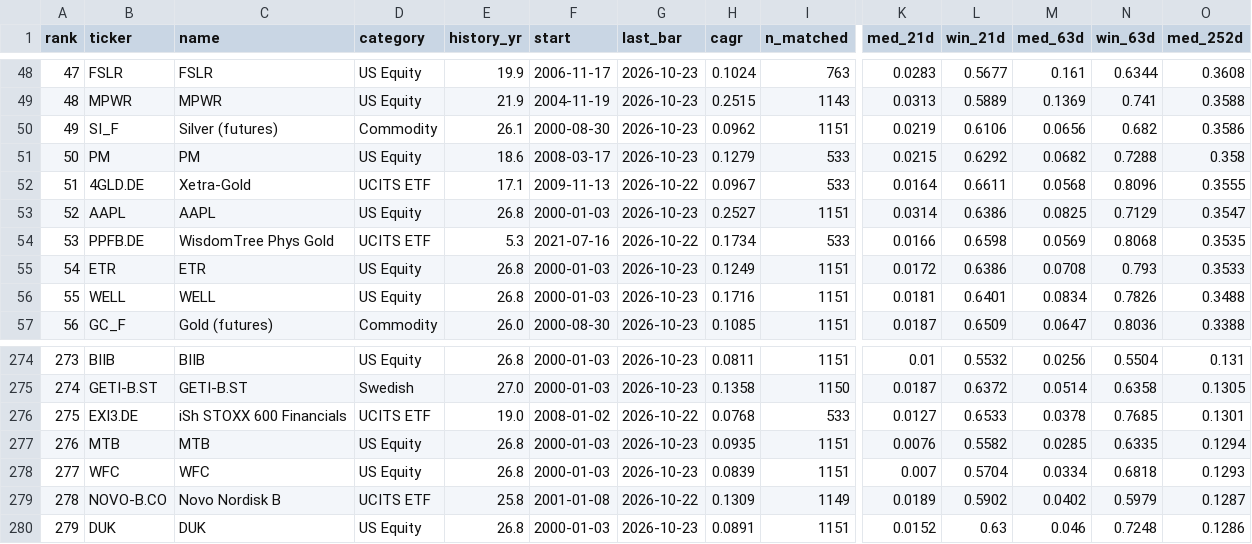
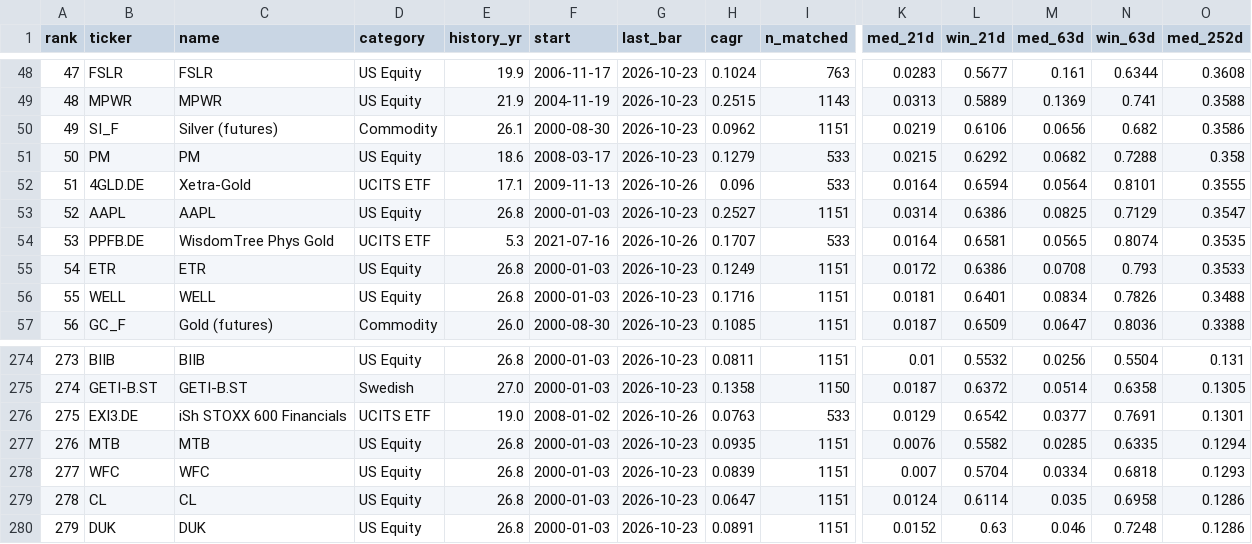
Before and after one commit to LukasGLars/asset_universe, a CSV file: universe_screen_results.csv, drawn as a sheet; only a part is shown, gaps mark what is left out; the diff covers the shown part only; the diff names each change by its address in the sheet, - before the commit and + after, or states it on an @@ line.

```diff
--- a/universe_screen_results.csv
+++ b/universe_screen_results.csv
-G52 (last_bar): 2026-10-22
+G52 (last_bar): 2026-10-26
-H52 (cagr): 0.0967
+H52 (cagr): 0.096
-L52 (win_21d): 0.6611
+L52 (win_21d): 0.6594
-M52 (med_63d): 0.0568
+M52 (med_63d): 0.0564
-N52 (win_63d): 0.8096
+N52 (win_63d): 0.8101
-G54 (last_bar): 2026-10-22
+G54 (last_bar): 2026-10-26
-H54 (cagr): 0.1734
+H54 (cagr): 0.1707
-K54 (med_21d): 0.0166
+K54 (med_21d): 0.0164
-L54 (win_21d): 0.6598
+L54 (win_21d): 0.6581
-M54 (med_63d): 0.0569
+M54 (med_63d): 0.0565
-N54 (win_63d): 0.8068
+N54 (win_63d): 0.8074
-G276 (last_bar): 2026-10-22
+G276 (last_bar): 2026-10-26
-H276 (cagr): 0.0768
+H276 (cagr): 0.0763
-K276 (med_21d): 0.0127
+K276 (med_21d): 0.0129
-L276 (win_21d): 0.6533
+L276 (win_21d): 0.6542
-M276 (med_63d): 0.0378
+M276 (med_63d): 0.0377
-N276 (win_63d): 0.7685
+N276 (win_63d): 0.7691
-B279 (ticker): NOVO-B.CO
+B279 (ticker): CL
-C279 (name): Novo Nordisk B
+C279 (name): CL
-D279 (category): UCITS ETF
+D279 (category): US Equity
-E279 (history_yr): 25.8
+E279 (history_yr): 26.8
-F279 (start): 2001-01-08
+F279 (start): 2000-01-03
-G279 (last_bar): 2026-10-22
+G279 (last_bar): 2026-10-23
-H279 (cagr): 0.1309
+H279 (cagr): 0.0647
-I279 (n_matched): 1149
+I279 (n_matched): 1151
-K279 (med_21d): 0.0189
+K279 (med_21d): 0.0124
-L279 (win_21d): 0.5902
+L279 (win_21d): 0.6114
-M279 (med_63d): 0.0402
+M279 (med_63d): 0.035
-N279 (win_63d): 0.5979
+N279 (win_63d): 0.6958
-O279 (med_252d): 0.1287
+O279 (med_252d): 0.1286
```
Also changed, not shown: 97 edited cells elsewhere in this file, comparison_results/peer_valuation_history.csv, 1 other file.
